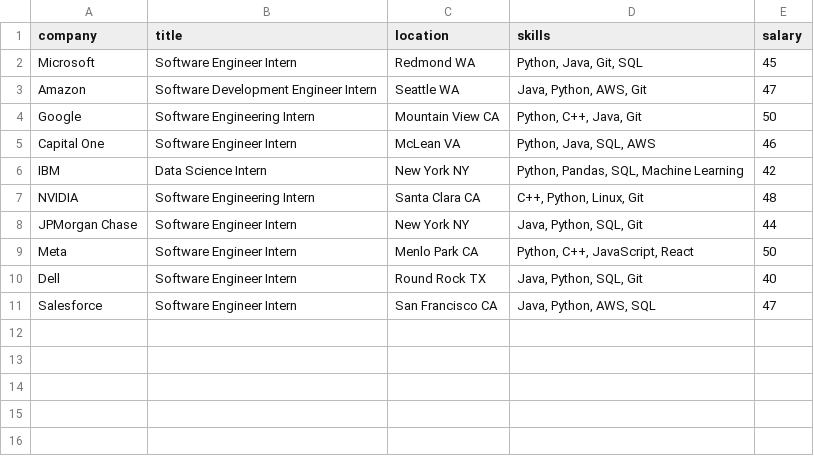
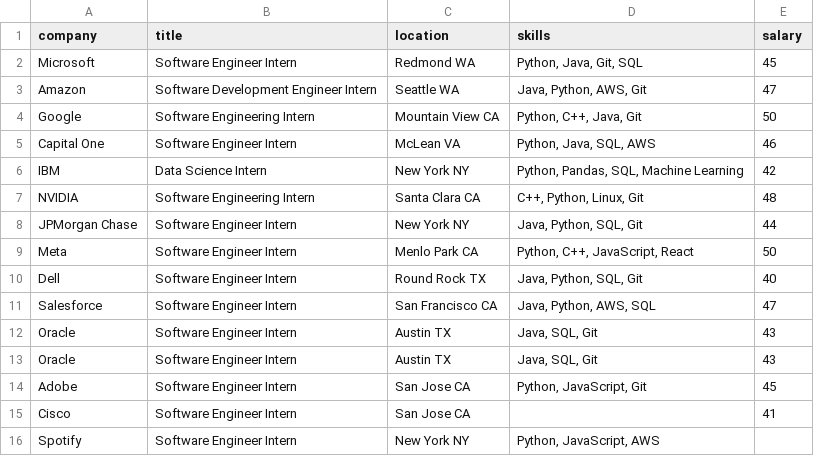
Before and after one commit to ianjwang16/Internship-Market-Analyzer, a CSV file: data/internships.csv, drawn as a sheet; the diff names each change by its address in the sheet, - before the commit and + after, or states it on an @@ line.

Commit message:
Analyze skills from real internship job postings

```diff
--- a/data/internships.csv
+++ b/data/internships.csv
+row 12: Oracle | Software Engineer Intern | Austin TX | Java, SQL, Git | 43
+row 13: Oracle | Software Engineer Intern | Austin TX | Java, SQL, Git | 43
+row 14: Adobe | Software Engineer Intern | San Jose CA | Python, JavaScript, Git | 45
+row 15: Cisco | Software Engineer Intern | San Jose CA |  | 41
+row 16: Spotify | Software Engineer Intern | New York NY | Python, JavaScript, AWS
```
Also changed, not shown: 5 other files.
